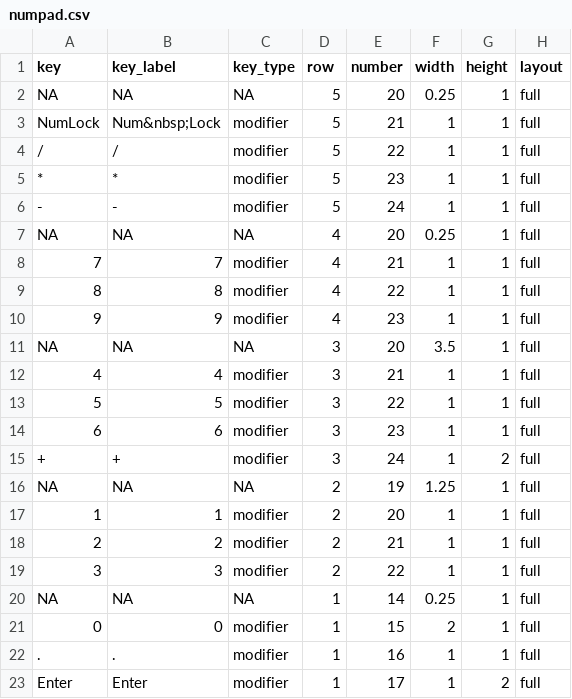
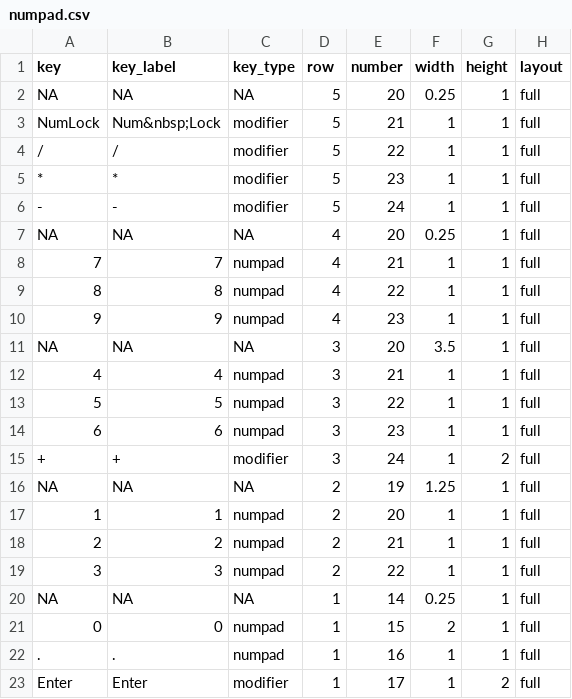
Before and after one commit to sharlagelfand/ggkeyboard, a CSV file: data-raw/numpad.csv, drawn as a sheet.

Commit message:
Fix numpad colours

```diff
--- a/data-raw/numpad.csv
+++ b/data-raw/numpad.csv
@@ -7,17 +7,17 @@ NumLock,Num&nbsp;Lock,modifier,5,21,1,1,full
 NA,NA,NA,4,20,0.25,1,full
-7,7,modifier,4,21,1,1,full
-8,8,modifier,4,22,1,1,full
-9,9,modifier,4,23,1,1,full
+7,7,numpad,4,21,1,1,full
+8,8,numpad,4,22,1,1,full
+9,9,numpad,4,23,1,1,full
 NA,NA,NA,3,20,3.5,1,full
-4,4,modifier,3,21,1,1,full
-5,5,modifier,3,22,1,1,full
-6,6,modifier,3,23,1,1,full
+4,4,numpad,3,21,1,1,full
+5,5,numpad,3,22,1,1,full
+6,6,numpad,3,23,1,1,full
 +,+,modifier,3,24,1,2,full
 NA,NA,NA,2,19,1.25,1,full
-1,1,modifier,2,20,1,1,full
-2,2,modifier,2,21,1,1,full
-3,3,modifier,2,22,1,1,full
+1,1,numpad,2,20,1,1,full
+2,2,numpad,2,21,1,1,full
+3,3,numpad,2,22,1,1,full
 NA,NA,NA,1,14,0.25,1,full
-0,0,modifier,1,15,2,1,full
-.,.,modifier,1,16,1,1,full
+0,0,numpad,1,15,2,1,full
+.,.,numpad,1,16,1,1,full
 Enter,Enter,modifier,1,17,1,2,full
```
Also changed, not shown: 8 other files.
